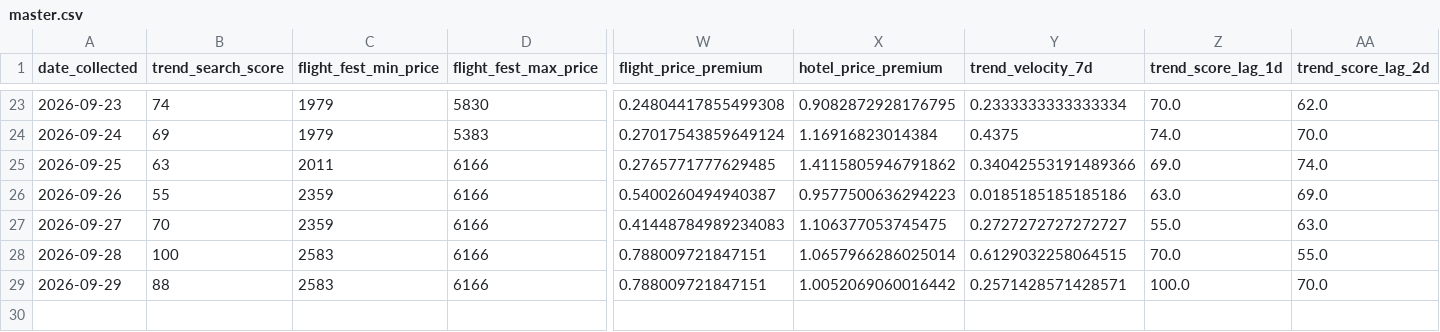
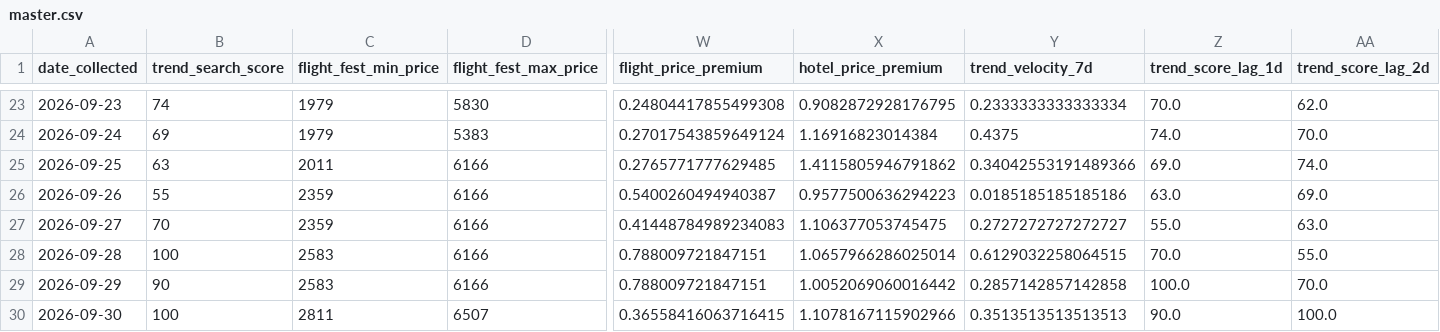
Before and after one commit to Naehum-Dela-Cruz/dep-data-engineering-naehum, a CSV file: data/processed/masskara/analysis/master.csv, drawn as a sheet; only a part is shown, gaps mark what is left out; rows hold the shown columns only; the diff names each change by its address in the sheet, - before the commit and + after, or states it on an @@ line.

```diff
--- a/data/processed/masskara/analysis/master.csv
+++ b/data/processed/masskara/analysis/master.csv
-B29 (trend_search_score): 88
+B29 (trend_search_score): 90
-Y29 (trend_velocity_7d): 0.2571428571428571
+Y29 (trend_velocity_7d): 0.2857142857142858
+row 30: 2026-09-30 | 100 | 2811 | 6507 | 0.36558416063716415 | 1.1078167115902966 | 0.3513513513513513 | 90.0 | 100.0
```
Also changed, not shown: data/processed/cleaned_flights.csv, data/processed/cleaned_hotels.csv, 1 other file.
